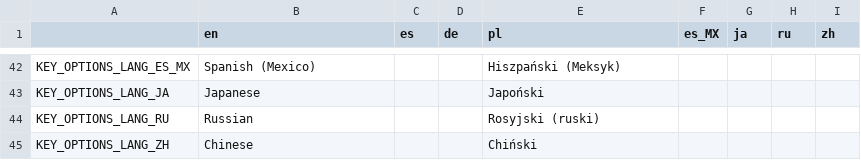
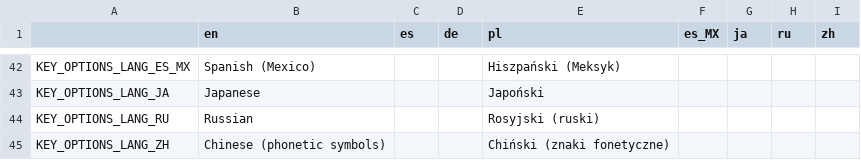
Before and after one commit to shand0w/SonadowRPG, a CSV file: translations/srpg_1.csv, drawn as a sheet; only a part is shown, gaps mark what is left out.

```diff
--- a/translations/srpg_1.csv
+++ b/translations/srpg_1.csv
@@ -44,2 +44,2 @@ KEY_OPTIONS_LANG_JA,Japanese,,,Japoński,,,,
 KEY_OPTIONS_LANG_RU,Russian,,,Rosyjski (ruski),,,,
-KEY_OPTIONS_LANG_ZH,Chinese,,,Chiński,,,,
+KEY_OPTIONS_LANG_ZH,Chinese (phonetic symbols),,,Chiński (znaki fonetyczne),,,,
```
Also changed, not shown: 16 other files.
